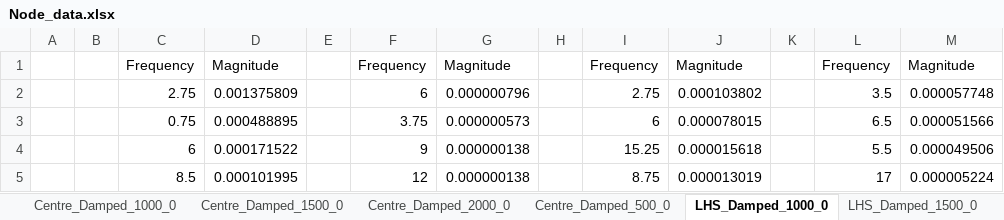
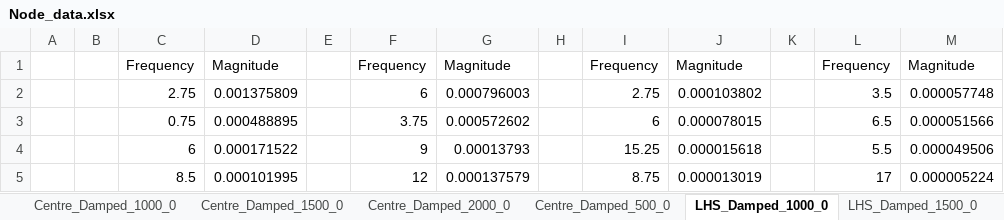
Before and after one commit to DARKMOONlite/DS-C_B-Half-Car-Rig-Analysis, an Excel workbook: data/Node_data.xlsx, sheet LHS_Damped_1000_0, drawn as a sheet; values as stored, in another font and other column widths than the file's, no borders; the diff names each change by its address in the sheet, - before the commit and + after, or states it on an @@ line.

```diff
--- a/data/Node_data.xlsx (sheet LHS_Damped_1000_0)
+++ b/data/Node_data.xlsx (sheet LHS_Damped_1000_0)
-G2: 0.000000796
+G2: 0.000796003
-G3: 0.000000573
+G3: 0.000572602
-G4: 0.000000138
+G4: 0.00013793
-G5: 0.000000138
+G5: 0.000137579
```
Also changed, not shown: sheet Centre_Damped-Balanced_0_200, sheet Centre_Damped_1500_0, sheet Centre_Damped-Balanced_1500_100, sheet Centre_Damped_1000_0, sheet Centre_Damped_2000_0, sheet Centre_Damped-Balanced_0_100, 8 more sheets, data/Freq_Phase_Data.xlsx, 8 other files.
